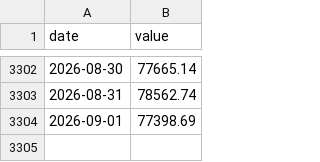
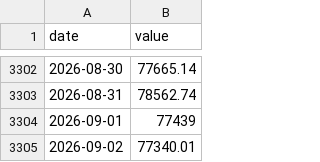
Before and after one commit to lukejl246/The-Line, a CSV file: data/history/btc_usd.csv, drawn as a sheet; only a part is shown, gaps mark what is left out.

```diff
--- a/data/history/btc_usd.csv
+++ b/data/history/btc_usd.csv
@@ -3303,2 +3303,3 @@ date,value
 2026-08-31,78562.74
-2026-09-01,77398.69
+2026-09-01,77439
+2026-09-02,77340.01
```
Also changed, not shown: data/history/btc_mcap.csv, data/history/eth_usd.csv, 2 other files.
